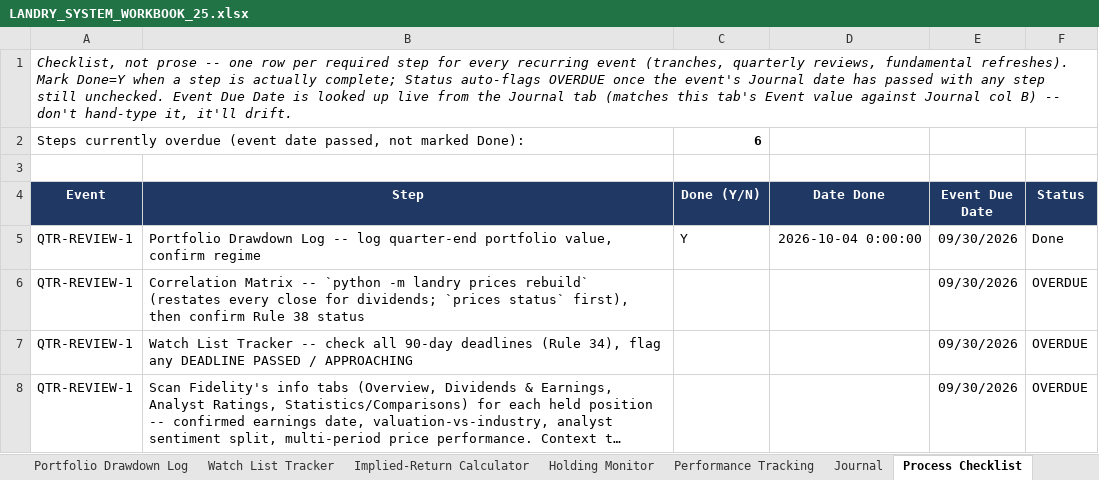
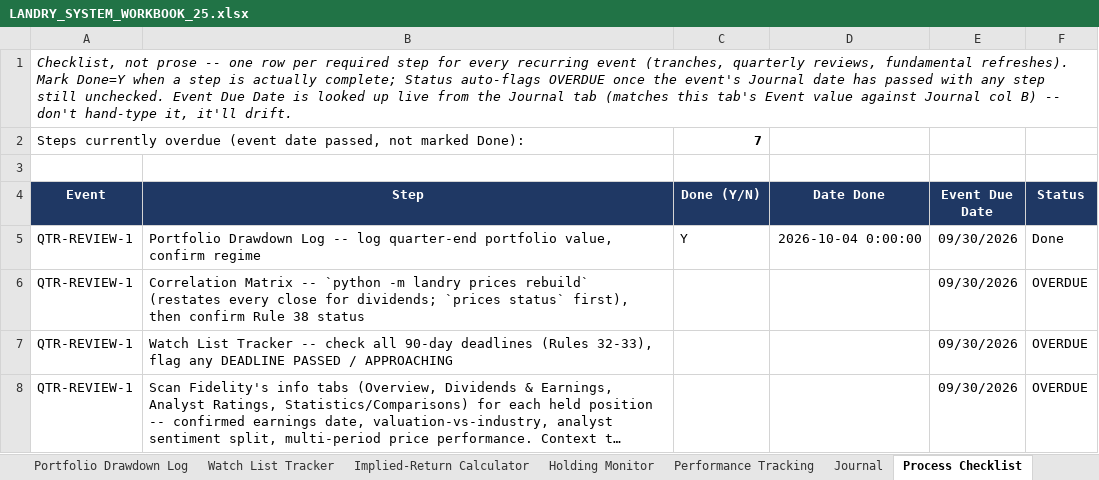
Before and after one commit to cope413/Stock_Picker, an Excel workbook: LANDRY_SYSTEM_WORKBOOK_25.xlsx, sheet Process Checklist, drawn as a sheet; only a part is shown; long unchanged cells end in …; values as stored, in another font and other column widths than the file's, no borders; conditional formats and table styles not drawn; the diff covers the shown part only; the diff names each change by its address in the sheet, - before the commit and + after, or states it on an @@ line.

```diff
--- a/LANDRY_SYSTEM_WORKBOOK_25.xlsx (sheet Process Checklist)
+++ b/LANDRY_SYSTEM_WORKBOOK_25.xlsx (sheet Process Checklist)
-C2 (Done (Y/N)): 6
+C2 (Done (Y/N)): 7
-B7 (Step): …90-day deadlines (Rule 34), flag any…
+B7 (Step): …90-day deadlines (Rules 32-33), flag any…
```
Also changed, not shown: 4 added rows and 1 edited cell elsewhere in this sheet, sheet Monitor & Recheck Triggers, sheet Scoring, sheet Dashboard, sheet Watch List Tracker, sheet Open Items, sheet Journal, 6 more sheets, formulas that keep their value, hidden cells, charts or pictures, 5 other files.
